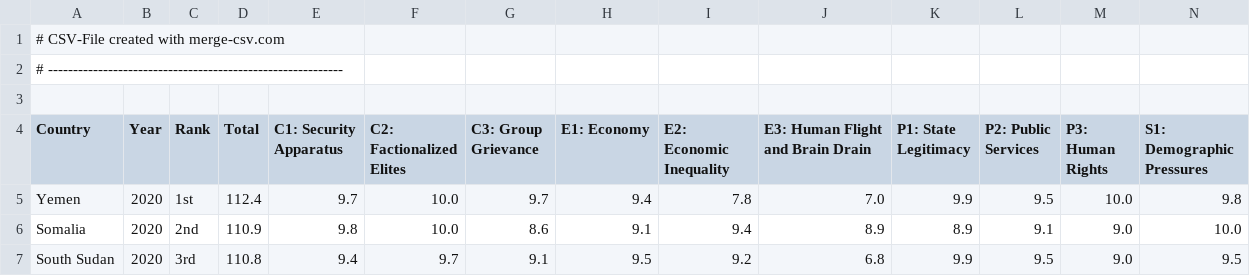
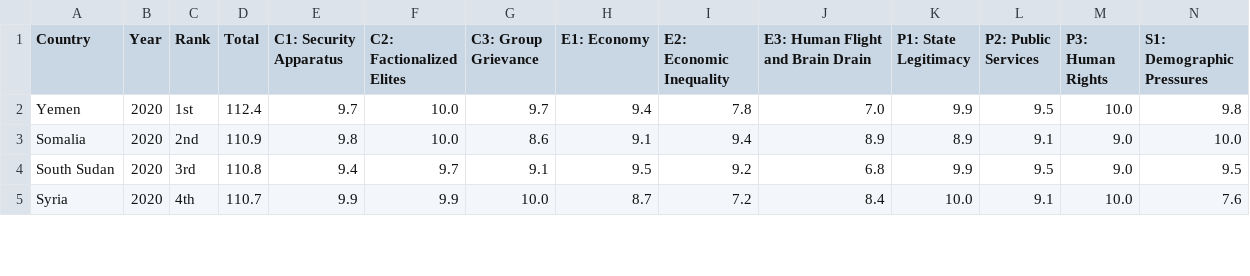
Before and after one commit to mustankap/Predicting-High-Risk-Countries-for-Political-Instability-and-Conflict, a CSV file: Dataset/testing/fsi-2014-to2020.csv, drawn as a sheet; only a part is shown; the shorter side is filled out with more unchanged rows; rows hold the shown columns only; the diff names each change by its address in the sheet, - before the commit and + after, or states it on an @@ line.

Commit message:
add k means and modifying total csv

```diff
--- a/Dataset/testing/fsi-2014-to2020.csv
+++ b/Dataset/testing/fsi-2014-to2020.csv
-row 1: # CSV-File created with merge-csv.com
-row 2: # -----------------------------------------------------------
-row 3: (empty)
```
Also changed, not shown: Dataset/training/fsi-2006-to-2013.csv, 1 other file.
